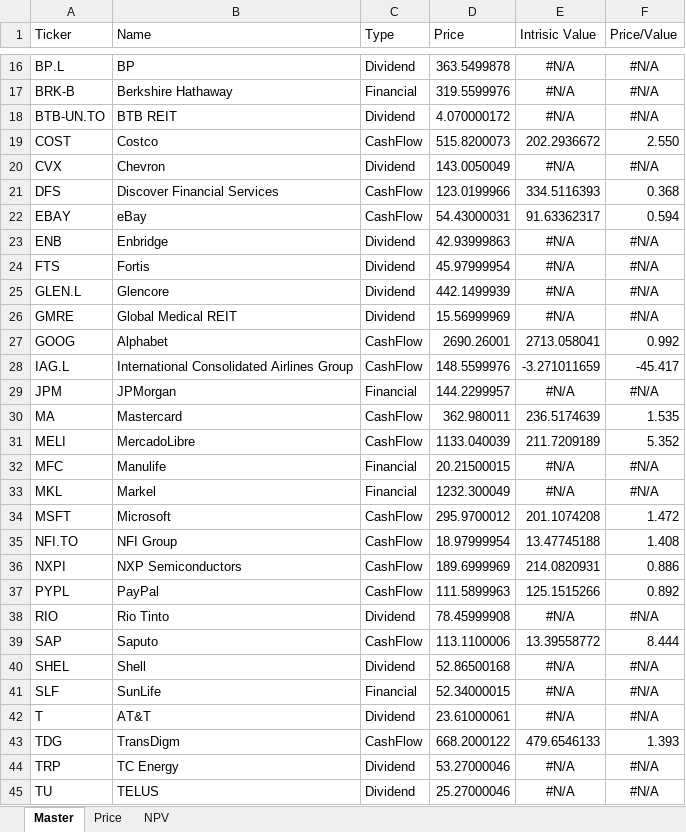
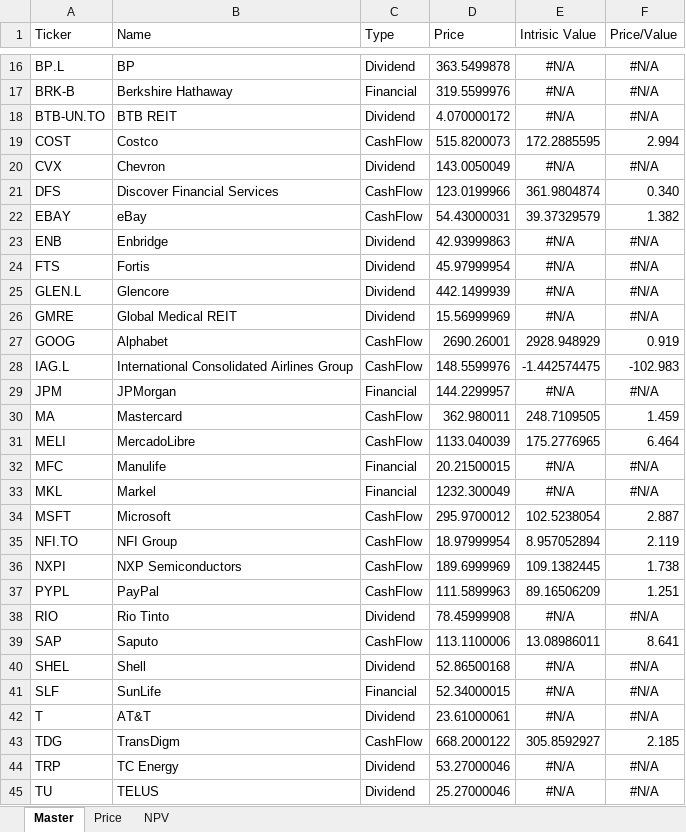
Before and after one commit to nomalet/investing, an Excel workbook: dashboards/Dashboard_CashFlow.xlsx, sheet Master, drawn as a sheet; only a part is shown, gaps mark what is left out; values as stored, in another font and other column widths than the file's, no borders; conditional formats not drawn; the diff covers the shown part only; the diff names each change by its address in the sheet, - before the commit and + after, or states it on an @@ line.

```diff
--- a/dashboards/Dashboard_CashFlow.xlsx (sheet Master)
+++ b/dashboards/Dashboard_CashFlow.xlsx (sheet Master)
-E19 (Intrisic Value): 202.2936672
+E19 (Intrisic Value): 172.2885595
-F19 (Price/Value): 2.550
+F19 (Price/Value): 2.994
-E21 (Intrisic Value): 334.5116393
+E21 (Intrisic Value): 361.9804874
-F21 (Price/Value): 0.368
+F21 (Price/Value): 0.340
-E22 (Intrisic Value): 91.63362317
+E22 (Intrisic Value): 39.37329579
-F22 (Price/Value): 0.594
+F22 (Price/Value): 1.382
-E27 (Intrisic Value): 2713.058041
+E27 (Intrisic Value): 2928.948929
-F27 (Price/Value): 0.992
+F27 (Price/Value): 0.919
-E28 (Intrisic Value): -3.271011659
+E28 (Intrisic Value): -1.442574475
-F28 (Price/Value): -45.417
+F28 (Price/Value): -102.983
-E30 (Intrisic Value): 236.5174639
+E30 (Intrisic Value): 248.7109505
-F30 (Price/Value): 1.535
+F30 (Price/Value): 1.459
-E31 (Intrisic Value): 211.7209189
+E31 (Intrisic Value): 175.2776965
-F31 (Price/Value): 5.352
+F31 (Price/Value): 6.464
-E34 (Intrisic Value): 201.1074208
+E34 (Intrisic Value): 102.5238054
-F34 (Price/Value): 1.472
+F34 (Price/Value): 2.887
-E35 (Intrisic Value): 13.47745188
+E35 (Intrisic Value): 8.957052894
-F35 (Price/Value): 1.408
+F35 (Price/Value): 2.119
-E36 (Intrisic Value): 214.0820931
+E36 (Intrisic Value): 109.1382445
-F36 (Price/Value): 0.886
+F36 (Price/Value): 1.738
-E37 (Intrisic Value): 125.1515266
+E37 (Intrisic Value): 89.16506209
-F37 (Price/Value): 0.892
+F37 (Price/Value): 1.251
-E39 (Intrisic Value): 13.39558772
+E39 (Intrisic Value): 13.08986011
-F39 (Price/Value): 8.444
+F39 (Price/Value): 8.641
-E43 (Intrisic Value): 479.6546133
+E43 (Intrisic Value): 305.8592927
-F43 (Price/Value): 1.393
+F43 (Price/Value): 2.185
```
Also changed, not shown: 10 edited cells elsewhere in this sheet, sheet NPV, 12 other files.
